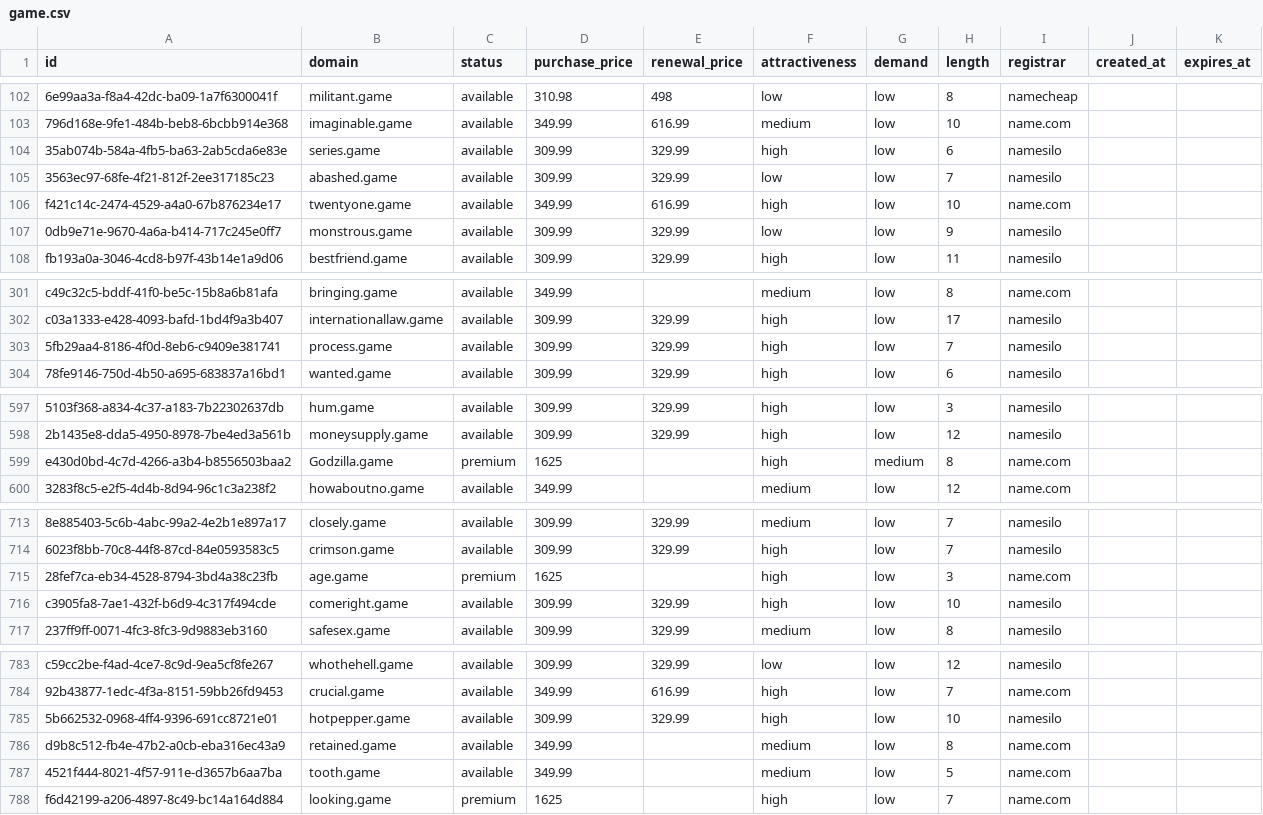
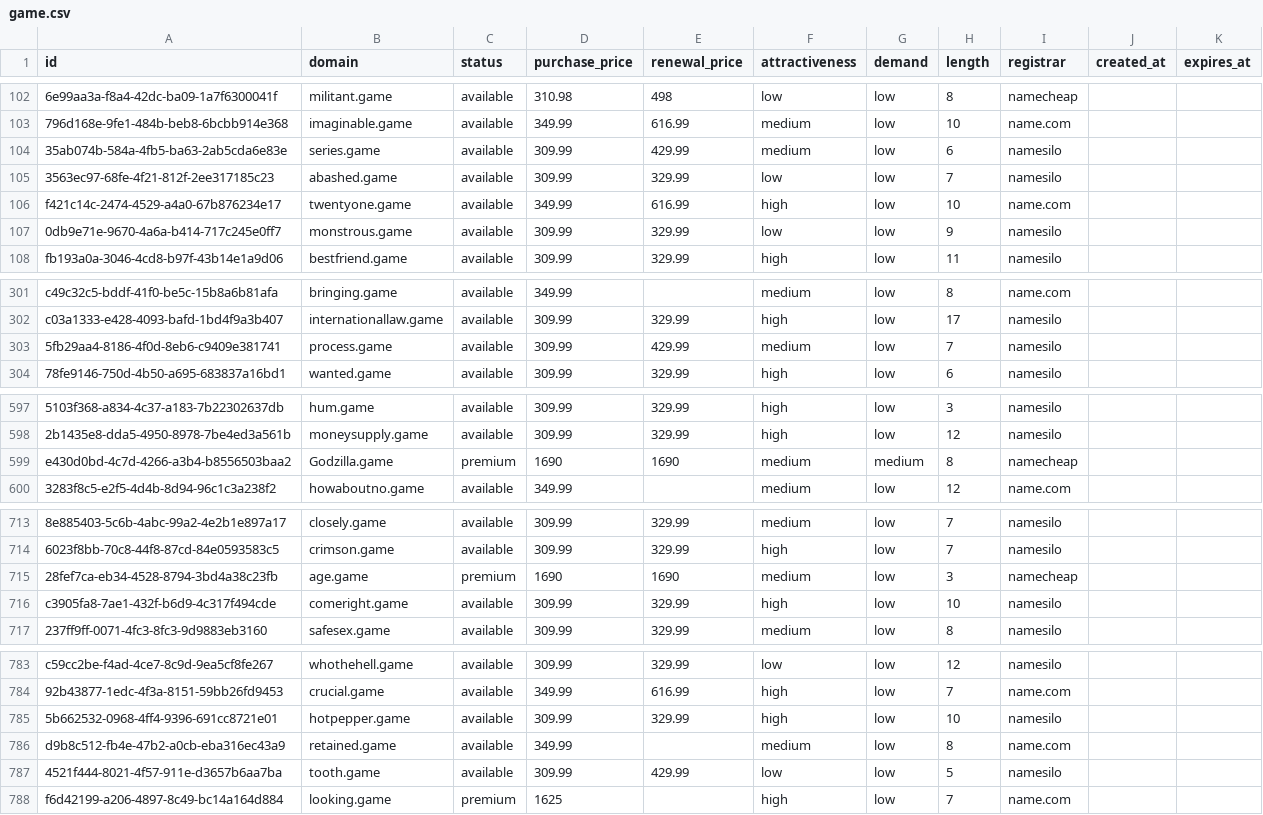
Before and after one commit to UniqueDomains/game-oneword-domains, a CSV file: game.csv, drawn as a sheet; only a part is shown, gaps mark what is left out; the diff covers the shown part only; the diff names each change by its address in the sheet, - before the commit and + after, or states it on an @@ line.

Commit message:
Domains update

```diff
--- a/game.csv
+++ b/game.csv
-E104 (renewal_price): 329.99
+E104 (renewal_price): 429.99
-F104 (attractiveness): high
+F104 (attractiveness): medium
-E303 (renewal_price): 329.99
+E303 (renewal_price): 429.99
-F303 (attractiveness): high
+F303 (attractiveness): medium
-D599 (purchase_price): 1625
+D599 (purchase_price): 1690
-E599 (renewal_price): (empty)
+E599 (renewal_price): 1690
-F599 (attractiveness): high
+F599 (attractiveness): medium
-I599 (registrar): name.com
+I599 (registrar): namecheap
-D715 (purchase_price): 1625
+D715 (purchase_price): 1690
-E715 (renewal_price): (empty)
+E715 (renewal_price): 1690
-F715 (attractiveness): high
+F715 (attractiveness): medium
-I715 (registrar): name.com
+I715 (registrar): namecheap
-D787 (purchase_price): 349.99
+D787 (purchase_price): 309.99
-E787 (renewal_price): (empty)
+E787 (renewal_price): 429.99
-F787 (attractiveness): medium
+F787 (attractiveness): low
-I787 (registrar): name.com
+I787 (registrar): namesilo
```
Also changed, not shown: 2 edited cells elsewhere in this file, 4 other files.
